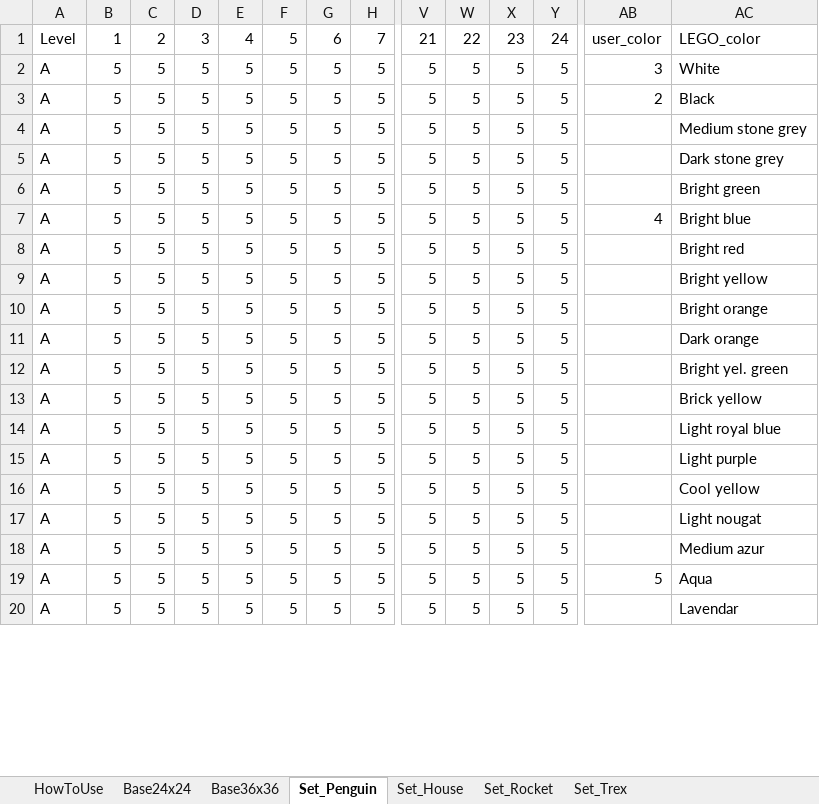
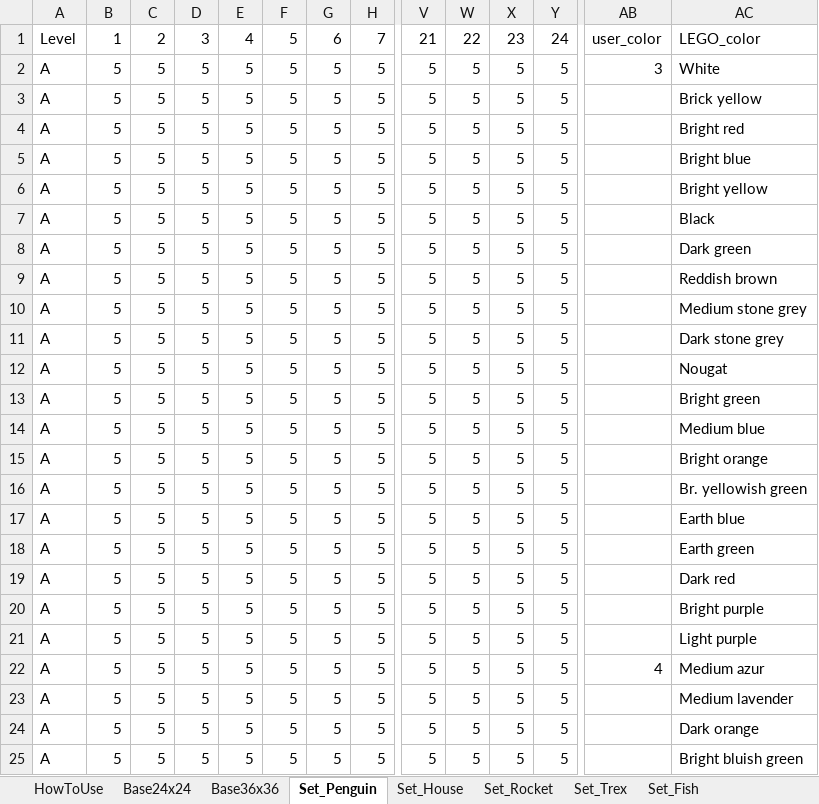
Before and after one commit to ryantimpe/brickr_toybox, an Excel workbook: brickr_StarterKit.xlsx, sheet Set_Penguin, drawn as a sheet; only a part is shown, gaps mark what is left out; values as stored, in another font and other column widths than the file's, no cell formats; conditional formats not drawn; removed rows and columns are numbered as before the commit, all else as after; rows hold the shown columns only; the diff covers the shown part only; the diff names each change by its address in the sheet, - before the commit and + after, or states it on an @@ line.

```diff
--- a/brickr_StarterKit.xlsx (sheet Set_Penguin)
+++ b/brickr_StarterKit.xlsx (sheet Set_Penguin)
+sheet tab: Set_Fish
@@ row 13 moved to row 3: A @@
@@ row 8 moved to row 4: A @@
+row 5: A | 5 | 5 | 5 | 5 | 5 | 5 | 5 | 5 | 5 | 5 | 5 |  | Bright blue
@@ row 9 moved to row 6: A @@
-AB7: 2
+AB7: (empty)
+row 8: A | 5 | 5 | 5 | 5 | 5 | 5 | 5 | 5 | 5 | 5 | 5 |  | Dark green
+row 9: A | 5 | 5 | 5 | 5 | 5 | 5 | 5 | 5 | 5 | 5 | 5 |  | Reddish brown
+row 12: A | 5 | 5 | 5 | 5 | 5 | 5 | 5 | 5 | 5 | 5 | 5 |  | Nougat
-AB14: 4
+AB14: (empty)
-AC14: Bright blue
+AC14: Medium blue
+row 16: A | 5 | 5 | 5 | 5 | 5 | 5 | 5 | 5 | 5 | 5 | 5 |  | Br. yellowish green
+row 17: A | 5 | 5 | 5 | 5 | 5 | 5 | 5 | 5 | 5 | 5 | 5 |  | Earth blue
+row 18: A | 5 | 5 | 5 | 5 | 5 | 5 | 5 | 5 | 5 | 5 | 5 |  | Earth green
+row 19: A | 5 | 5 | 5 | 5 | 5 | 5 | 5 | 5 | 5 | 5 | 5 |  | Dark red
+row 20: A | 5 | 5 | 5 | 5 | 5 | 5 | 5 | 5 | 5 | 5 | 5 |  | Bright purple
@@ row 15 moved to row 21: A @@
+row 22: A | 5 | 5 | 5 | 5 | 5 | 5 | 5 | 5 | 5 | 5 | 5 | 4 | Medium azur
+row 23: A | 5 | 5 | 5 | 5 | 5 | 5 | 5 | 5 | 5 | 5 | 5 |  | Medium lavender
-AC25: Bright yel. green
+AC25: Bright bluish green
-row 14: A | 5 | 5 | 5 | 5 | 5 | 5 | 5 | 5 | 5 | 5 | 5 |  | Light royal blue
-row 16: A | 5 | 5 | 5 | 5 | 5 | 5 | 5 | 5 | 5 | 5 | 5 |  | Cool yellow
-row 17: A | 5 | 5 | 5 | 5 | 5 | 5 | 5 | 5 | 5 | 5 | 5 |  | Light nougat
-row 18: A | 5 | 5 | 5 | 5 | 5 | 5 | 5 | 5 | 5 | 5 | 5 |  | Medium azur
-row 19: A | 5 | 5 | 5 | 5 | 5 | 5 | 5 | 5 | 5 | 5 | 5 | 5 | Aqua
-row 20: A | 5 | 5 | 5 | 5 | 5 | 5 | 5 | 5 | 5 | 5 | 5 |  | Lavendar
```
Also changed, not shown: 2 added rows, 7 removed rows and 16 edited cells elsewhere in this sheet, sheet Base36x36, sheet HowToUse, sheet Set_Rocket, sheet Base24x24, sheet Set_House, sheet Set_Trex, cell formats, formulas that keep their value, hidden cells, charts or pictures, 7 other files.
